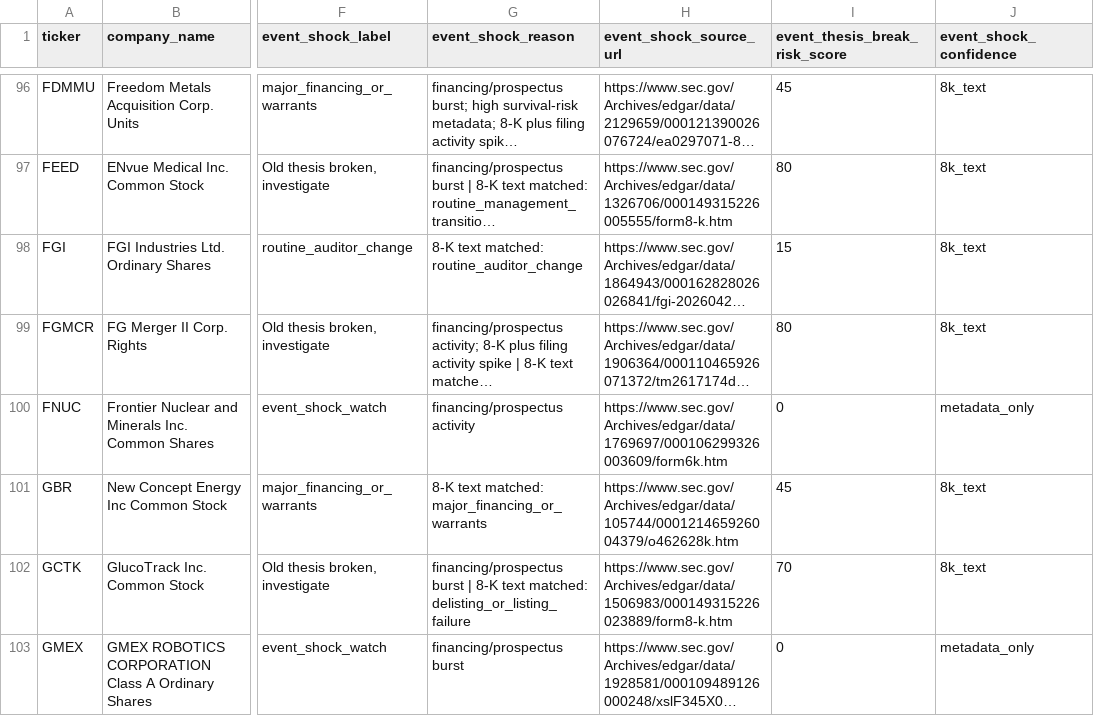
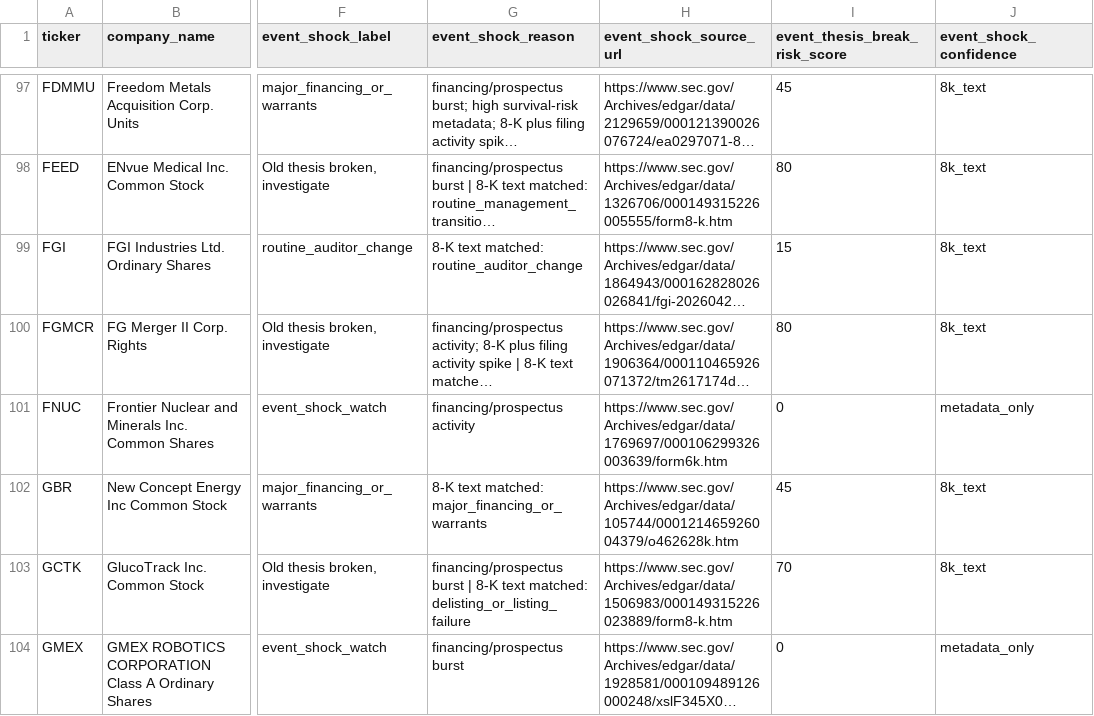
Before and after one commit to Kastnermj/mysterymachine, a CSV file: data/processed/event_shocks.csv, drawn as a sheet; only a part is shown, gaps mark what is left out; long unchanged cells end in …; addresses are those after the commit; the diff covers the shown part only; the diff names each change by its address in the sheet, - before the commit and + after, or states it on an @@ line.

```diff
--- a/data/processed/event_shocks.csv
+++ b/data/processed/event_shocks.csv
-H101 (event_shock_source_url): https://www.sec.gov/Archives/edgar/data/1769697/000106299326003609/form6k.htm
+H101 (event_shock_source_url): https://www.sec.gov/Archives/edgar/data/1769697/000106299326003639/form6k.htm
```
Also changed, not shown: 1 added row and 43 edited cells elsewhere in this file, data/processed/fundamentals_stub.csv, data/processed/price_history_features.csv, 10 other files.
